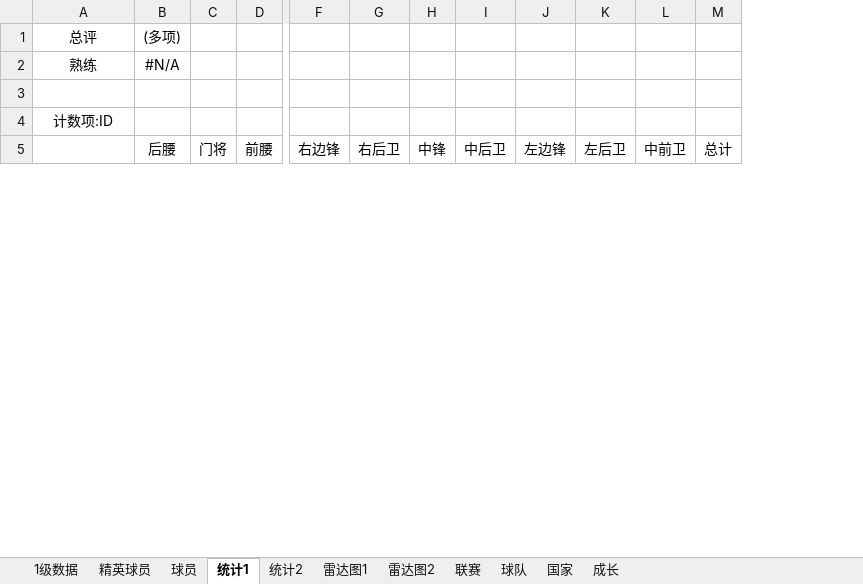
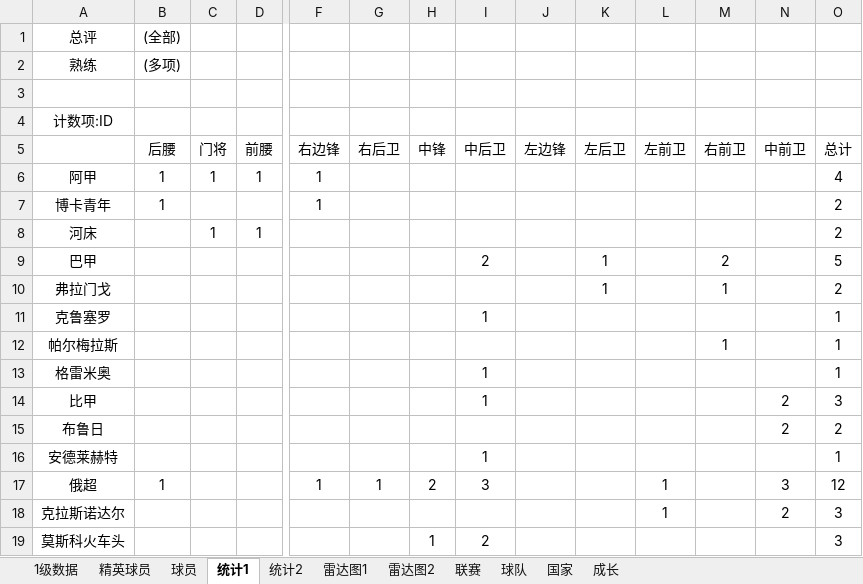
Before and after one commit to g4seek/pes2020, an Excel workbook: 实况足球2020.xlsx, sheet 统计1, drawn as a sheet; only a part is shown, gaps mark what is left out; values as stored, in another font and other column widths than the file's, no borders; rows hold the shown columns only; the diff covers the shown part only; the diff names each change by its address in the sheet, - before the commit and + after, or states it on an @@ line.

Commit message:
Update 实况足球2020.xlsx

```diff
--- a/实况足球2020.xlsx (sheet 统计1)
+++ b/实况足球2020.xlsx (sheet 统计1)
+column L (左前卫), empty
+column M (右前卫), empty
-B1 (后腰): (多项)
+B1 (后腰): (全部)
-B2 (后腰): #N/A
+B2 (后腰): (多项)
+row 6: 阿甲 | 1 | 1 | 1 | 1 |  |  |  |  |  |  |  |  | 4
+row 7: 博卡青年 | 1 |  |  | 1 |  |  |  |  |  |  |  |  | 2
+row 8: 河床 |  | 1 | 1 |  |  |  |  |  |  |  |  |  | 2
+row 9: 巴甲 |  |  |  |  |  |  | 2 |  | 1 |  | 2 |  | 5
+row 10: 弗拉门戈 |  |  |  |  |  |  |  |  | 1 |  | 1 |  | 2
+row 11: 克鲁塞罗 |  |  |  |  |  |  | 1 |  |  |  |  |  | 1
+row 12: 帕尔梅拉斯 |  |  |  |  |  |  |  |  |  |  | 1 |  | 1
+row 13: 格雷米奥 |  |  |  |  |  |  | 1 |  |  |  |  |  | 1
+row 14: 比甲 |  |  |  |  |  |  | 1 |  |  |  |  | 2 | 3
+row 15: 布鲁日 |  |  |  |  |  |  |  |  |  |  |  | 2 | 2
+row 16: 安德莱赫特 |  |  |  |  |  |  | 1 |  |  |  |  |  | 1
+row 17: 俄超 | 1 |  |  | 1 | 1 | 2 | 3 |  |  | 1 |  | 3 | 12
+row 18: 克拉斯诺达尔 |  |  |  |  |  |  |  |  |  | 1 |  | 2 | 3
+row 19: 莫斯科火车头 |  |  |  |  |  | 1 | 2 |  |  |  |  |  | 3
```
Also changed, not shown: 59 added rows and 186 edited cells elsewhere in this sheet, sheet 统计2, sheet 球员, sheet 雷达图1, sheet 1级数据, sheet 雷达图2, sheet 精英球员, formulas that keep their value.
